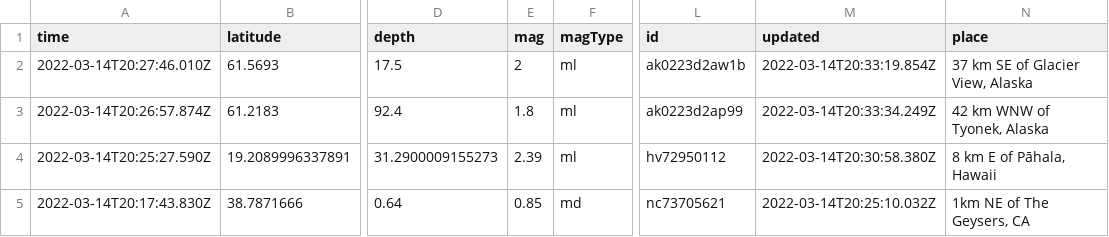
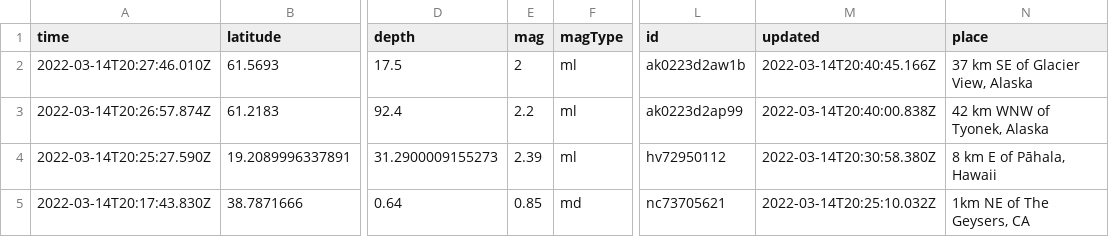
Before and after one commit to DevonMilley/dbk-calendar-actions, a CSV file: usgs_current.csv, drawn as a sheet; only a part is shown, gaps mark what is left out; the diff covers the shown part only; the diff names each change by its address in the sheet, - before the commit and + after, or states it on an @@ line.

```diff
--- a/usgs_current.csv
+++ b/usgs_current.csv
-M2 (updated): 2022-03-14T20:33:19.854Z
+M2 (updated): 2022-03-14T20:40:45.166Z
-E3 (mag): 1.8
+E3 (mag): 2.2
-M3 (updated): 2022-03-14T20:33:34.249Z
+M3 (updated): 2022-03-14T20:40:00.838Z
```
Also changed, not shown: 2 added rows, 3 removed rows and 7 edited cells elsewhere in this file.
